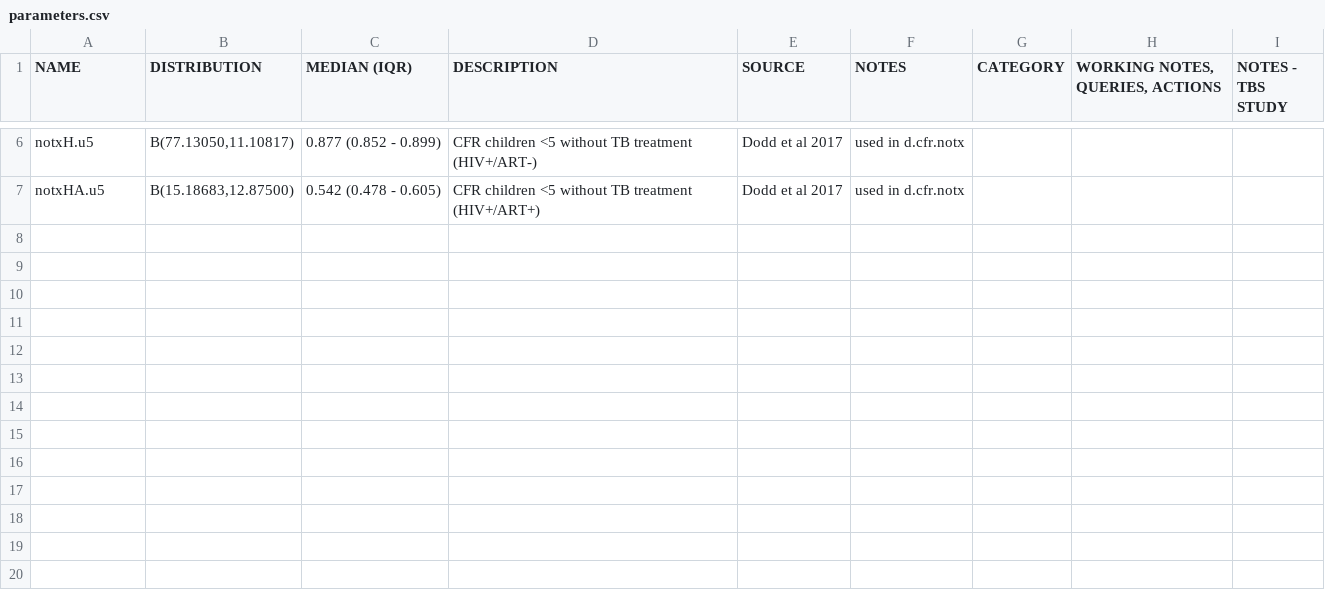
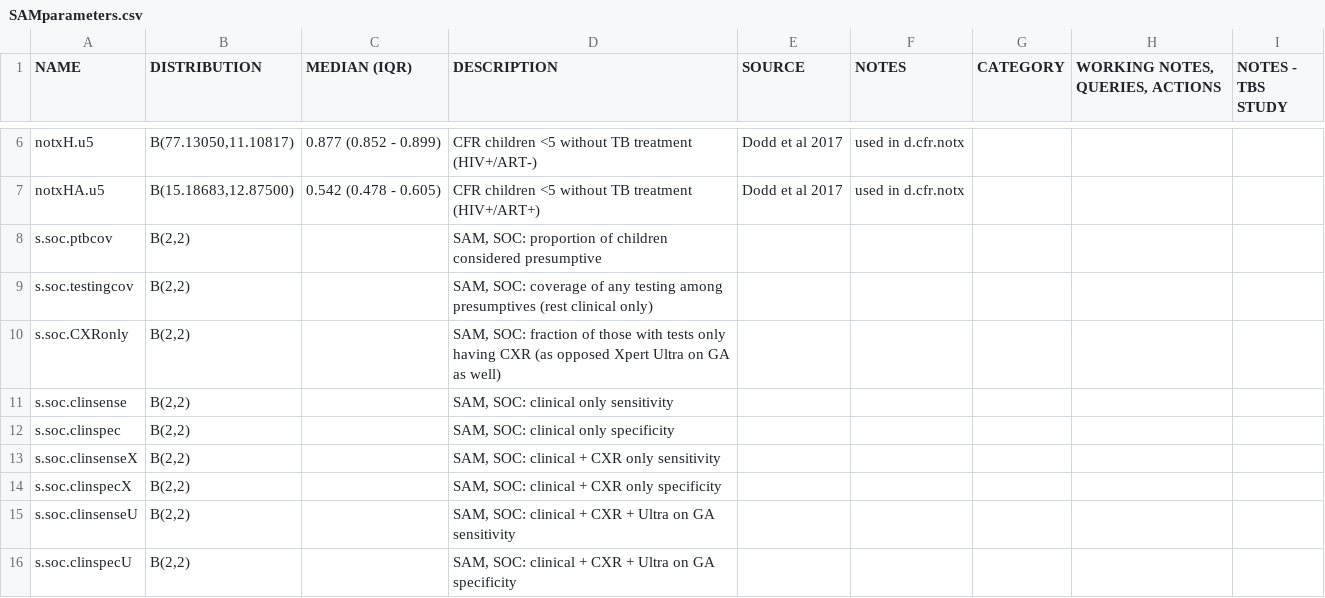
Before and after one commit to petedodd/TBSsam, a CSV file: data/SAMparameters.csv (was data/parameters.csv), drawn as a sheet; only a part is shown, gaps mark what is left out; the diff names each change by its address in the sheet, - before the commit and + after, or states it on an @@ line.

```diff
--- a/data/parameters.csv
+++ b/data/SAMparameters.csv
+row 8: s.soc.ptbcov | B(2,2) |  | SAM, SOC: proportion of children considered presumptive
+row 9: s.soc.testingcov | B(2,2) |  | SAM, SOC: coverage of any testing among presumptives (rest clinical only)
+row 10: s.soc.CXRonly | B(2,2) |  | SAM, SOC: fraction of those with tests only having CXR (as opposed Xpert Ultra on GA as well)
+row 11: s.soc.clinsense | B(2,2) |  | SAM, SOC: clinical only sensitivity
+row 12: s.soc.clinspec | B(2,2) |  | SAM, SOC: clinical only specificity
+row 13: s.soc.clinsenseX | B(2,2) |  | SAM, SOC: clinical + CXR only sensitivity
+row 14: s.soc.clinspecX | B(2,2) |  | SAM, SOC: clinical + CXR only specificity
+row 15: s.soc.clinsenseU | B(2,2) |  | SAM, SOC: clinical + CXR + Ultra on GA sensitivity
+row 16: s.soc.clinspecU | B(2,2) |  | SAM, SOC: clinical + CXR + Ultra on GA specificity
```
Also changed, not shown: 3 other files.
